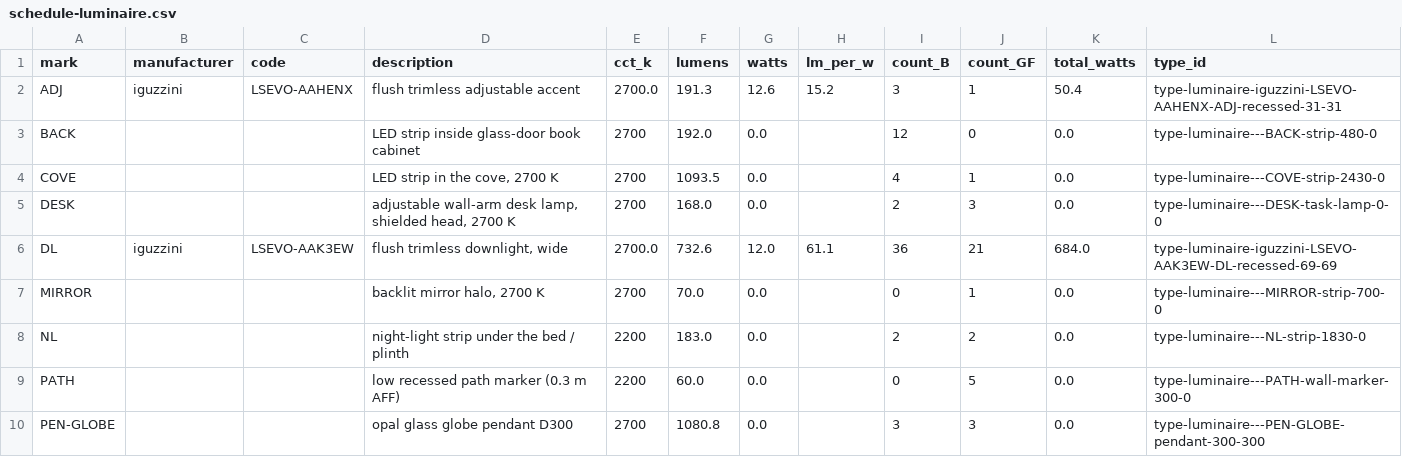
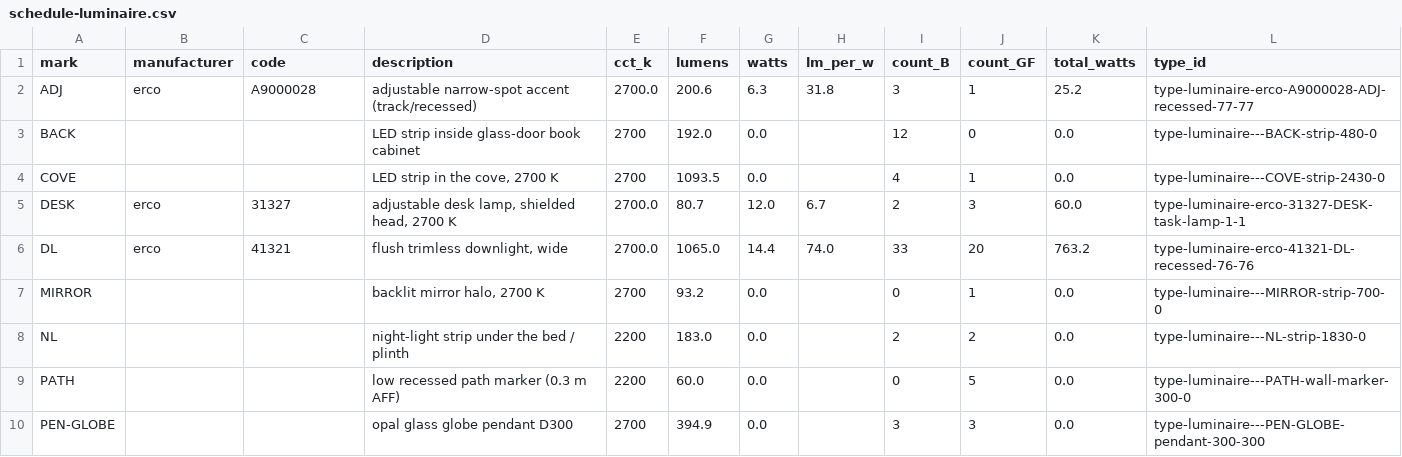
Before and after one commit to MKamel1/villa-designer, a CSV file: src/archpipe/documents/samples/schedule-luminaire.csv, drawn as a sheet; only a part is shown; the diff covers the shown part only.

Commit message:
INT2: re-run integration (snapshot, electrical, exchange, schedules) on the combined L6b/L6c/RA2 tree

```diff
--- a/src/archpipe/documents/samples/schedule-luminaire.csv
+++ b/src/archpipe/documents/samples/schedule-luminaire.csv
@@ -1,10 +1,10 @@
 mark,manufacturer,code,description,cct_k,lumens,watts,lm_per_w,count_B,count_GF,total_watts,type_id
-ADJ,iguzzini,LSEVO-AAHENX,flush trimless adjustable accent,2700.0,191.3,12.6,15.2,3,1,50.4,type-luminaire-iguzzini-LSEVO-AAHENX-ADJ-recessed-31-31
+ADJ,erco,A9000028,adjustable narrow-spot accent (track/recessed),2700.0,200.6,6.3,31.8,3,1,25.2,type-luminaire-erco-A9000028-ADJ-recessed-77-77
 BACK,,,LED strip inside glass-door book cabinet,2700,192.0,0.0,,12,0,0.0,type-luminaire---BACK-strip-480-0
 COVE,,,"LED strip in the cove, 2700 K",2700,1093.5,0.0,,4,1,0.0,type-luminaire---COVE-strip-2430-0
-DESK,,,"adjustable wall-arm desk lamp, shielded head, 2700 K",2700,168.0,0.0,,2,3,0.0,type-luminaire---DESK-task-lamp-0-0
-DL,iguzzini,LSEVO-AAK3EW,"flush trimless downlight, wide",2700.0,732.6,12.0,61.1,36,21,684.0,type-luminaire-iguzzini-LSEVO-AAK3EW-DL-recessed-69-69
-MIRROR,,,"backlit mirror halo, 2700 K",2700,70.0,0.0,,0,1,0.0,type-luminaire---MIRROR-strip-700-0
+DESK,erco,31327,"adjustable desk lamp, shielded head, 2700 K",2700.0,80.7,12.0,6.7,2,3,60.0,type-luminaire-erco-31327-DESK-task-lamp-1-1
+DL,erco,41321,"flush trimless downlight, wide",2700.0,1065.0,14.4,74.0,33,20,763.2,type-luminaire-erco-41321-DL-recessed-76-76
+MIRROR,,,"backlit mirror halo, 2700 K",2700,93.2,0.0,,0,1,0.0,type-luminaire---MIRROR-strip-700-0
 NL,,,night-light strip under the bed / plinth,2200,183.0,0.0,,2,2,0.0,type-luminaire---NL-strip-1830-0
 PATH,,,low recessed path marker (0.3 m AFF),2200,60.0,0.0,,0,5,0.0,type-luminaire---PATH-wall-marker-300-0
-PEN-GLOBE,,,opal glass globe pendant D300,2700,1080.8,0.0,,3,3,0.0,type-luminaire---PEN-GLOBE-pendant-300-300
+PEN-GLOBE,,,opal glass globe pendant D300,2700,394.9,0.0,,3,3,0.0,type-luminaire---PEN-GLOBE-pendant-300-300
```
Also changed, not shown: 19 edited cells elsewhere in this file, src/archpipe/documents/samples/schedule-furniture.csv, 17 other files.
